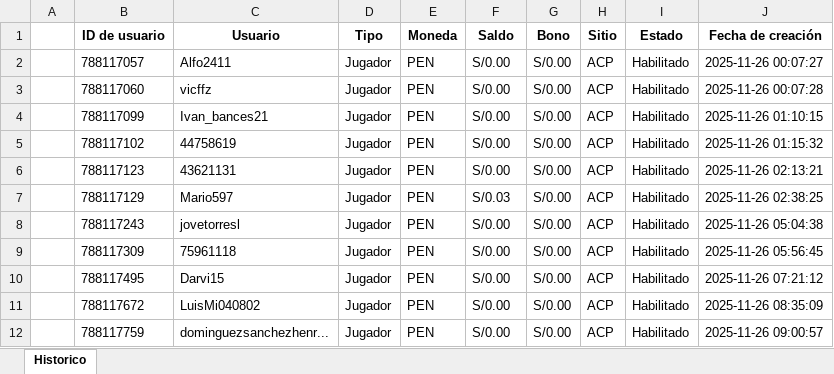
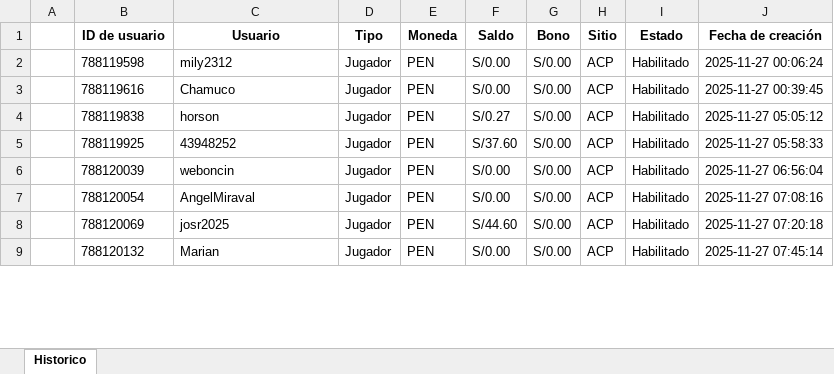
Before and after one commit to james5777/FTD-s-Aciertala, an Excel workbook: Archivos/Diario-ACPE.xlsx, sheet Historico, drawn as a sheet; only a part is shown; values as stored, in another font and other column widths than the file's, no borders; removed rows and columns are numbered as before the commit, all else as after; the diff covers the shown part only; the diff names each change by its address in the sheet, - before the commit and + after, or states it on an @@ line.

```diff
--- a/Archivos/Diario-ACPE.xlsx (sheet Historico)
+++ b/Archivos/Diario-ACPE.xlsx (sheet Historico)
-B2 (ID de usuario): 788117057
+B2 (ID de usuario): 788119598
-C2 (Usuario): Alfo2411
+C2 (Usuario): mily2312
-J2 (Fecha de creación): 2025-11-26 00:07:27
+J2 (Fecha de creación): 2025-11-27 00:06:24
-B3 (ID de usuario): 788117060
+B3 (ID de usuario): 788119616
-C3 (Usuario): vicffz
+C3 (Usuario): Chamuco
-J3 (Fecha de creación): 2025-11-26 00:07:28
+J3 (Fecha de creación): 2025-11-27 00:39:45
-B4 (ID de usuario): 788117099
+B4 (ID de usuario): 788119838
-C4 (Usuario): Ivan_bances21
+C4 (Usuario): horson
-F4 (Saldo): S/0.00
+F4 (Saldo): S/0.27
-J4 (Fecha de creación): 2025-11-26 01:10:15
+J4 (Fecha de creación): 2025-11-27 05:05:12
-row 5:  | 788117102 | 44758619 | Jugador | PEN | S/0.00 | S/0.00 | ACP | Habilitado | 2025-11-26 01:15:32
-row 6:  | 788117123 | 43621131 | Jugador | PEN | S/0.00 | S/0.00 | ACP | Habilitado | 2025-11-26 02:13:21
-B5 (ID de usuario): 788117129
+B5 (ID de usuario): 788119925
-C5 (Usuario): Mario597
+C5 (Usuario): 43948252
-F5 (Saldo): S/0.03
+F5 (Saldo): S/37.60
-J5 (Fecha de creación): 2025-11-26 02:38:25
+J5 (Fecha de creación): 2025-11-27 05:58:33
-B6 (ID de usuario): 788117243
+B6 (ID de usuario): 788120039
-C6 (Usuario): jovetorresl
+C6 (Usuario): weboncin
-J6 (Fecha de creación): 2025-11-26 05:04:38
+J6 (Fecha de creación): 2025-11-27 06:56:04
-row 9:  | 788117309 | 75961118 | Jugador | PEN | S/0.00 | S/0.00 | ACP | Habilitado | 2025-11-26 05:56:45
-B7 (ID de usuario): 788117495
+B7 (ID de usuario): 788120054
-C7 (Usuario): Darvi15
+C7 (Usuario): AngelMiraval
-J7 (Fecha de creación): 2025-11-26 07:21:12
+J7 (Fecha de creación): 2025-11-27 07:08:16
-B8 (ID de usuario): 788117672
+B8 (ID de usuario): 788120069
-C8 (Usuario): LuisMi040802
+C8 (Usuario): josr2025
-F8 (Saldo): S/0.00
+F8 (Saldo): S/44.60
-J8 (Fecha de creación): 2025-11-26 08:35:09
+J8 (Fecha de creación): 2025-11-27 07:20:18
-B9 (ID de usuario): 788117759
+B9 (ID de usuario): 788120132
-C9 (Usuario): dominguezsanchezhenr...
+C9 (Usuario): Marian
-J9 (Fecha de creación): 2025-11-26 09:00:57
+J9 (Fecha de creación): 2025-11-27 07:45:14
```
Also changed, not shown: 4 removed rows and 72 edited cells elsewhere in this sheet, Algoritmo_ftd_aciertala_peru.xlsx, 4 other files.
